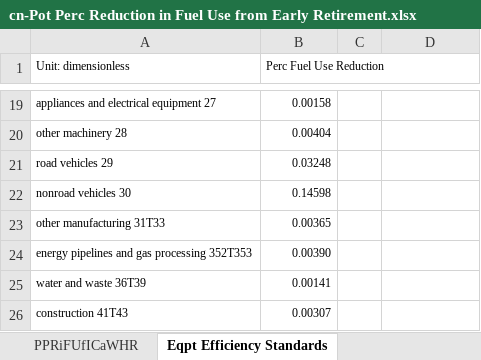
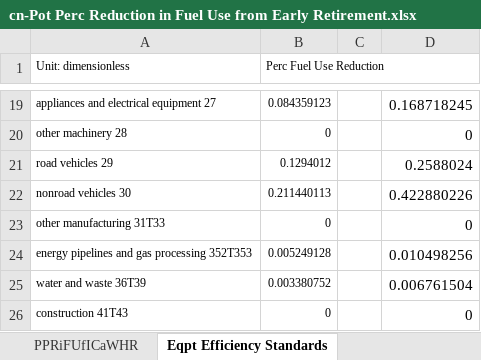
Before and after one commit to Smart-Trans/eps-china2019-smart-trans, an Excel workbook: InputData/indst/PPRiFUfERoIF/cn-Pot Perc Reduction in Fuel Use from Early Retirement.xlsx, sheet Eqpt Efficiency Standards, drawn as a sheet; only a part is shown, gaps mark what is left out; values as stored, in another font and other column widths than the file's, no borders; the diff covers the shown part only; the diff names each change by its address in the sheet, - before the commit and + after, or states it on an @@ line.

```diff
--- a/InputData/indst/PPRiFUfERoIF/cn-Pot Perc Reduction in Fuel Use from Early Retirement.xlsx (sheet Eqpt Efficiency Standards)
+++ b/InputData/indst/PPRiFUfERoIF/cn-Pot Perc Reduction in Fuel Use from Early Retirement.xlsx (sheet Eqpt Efficiency Standards)
-B19 (Perc Fuel Use Reduction): 0.00158
+B19 (Perc Fuel Use Reduction): 0.084359123
-D19: (empty)
+D19: 0.168718245
-B20 (Perc Fuel Use Reduction): 0.00404
+B20 (Perc Fuel Use Reduction): 0
-D20: (empty)
+D20: 0
-B21 (Perc Fuel Use Reduction): 0.03248
+B21 (Perc Fuel Use Reduction): 0.1294012
-D21: (empty)
+D21: 0.2588024
-B22 (Perc Fuel Use Reduction): 0.14598
+B22 (Perc Fuel Use Reduction): 0.211440113
-D22: (empty)
+D22: 0.422880226
-B23 (Perc Fuel Use Reduction): 0.00365
+B23 (Perc Fuel Use Reduction): 0
-D23: (empty)
+D23: 0
-B24 (Perc Fuel Use Reduction): 0.00390
+B24 (Perc Fuel Use Reduction): 0.005249128
-D24: (empty)
+D24: 0.010498256
-B25 (Perc Fuel Use Reduction): 0.00141
+B25 (Perc Fuel Use Reduction): 0.003380752
-D25: (empty)
+D25: 0.006761504
-B26 (Perc Fuel Use Reduction): 0.00307
+B26 (Perc Fuel Use Reduction): 0
-D26: (empty)
+D26: 0
```
Also changed, not shown: 34 edited cells elsewhere in this sheet, sheet BIFUbC, sheet 工业节能技术装备推荐目录, sheet Improvement in Eqpt Efficiency, sheet 用能设备节能分配, sheet Installation&System Integration, sheet Early Facility Retirement, 4 more sheets, other sheet tabs, formulas that keep their value, hidden cells, 25 other files.
